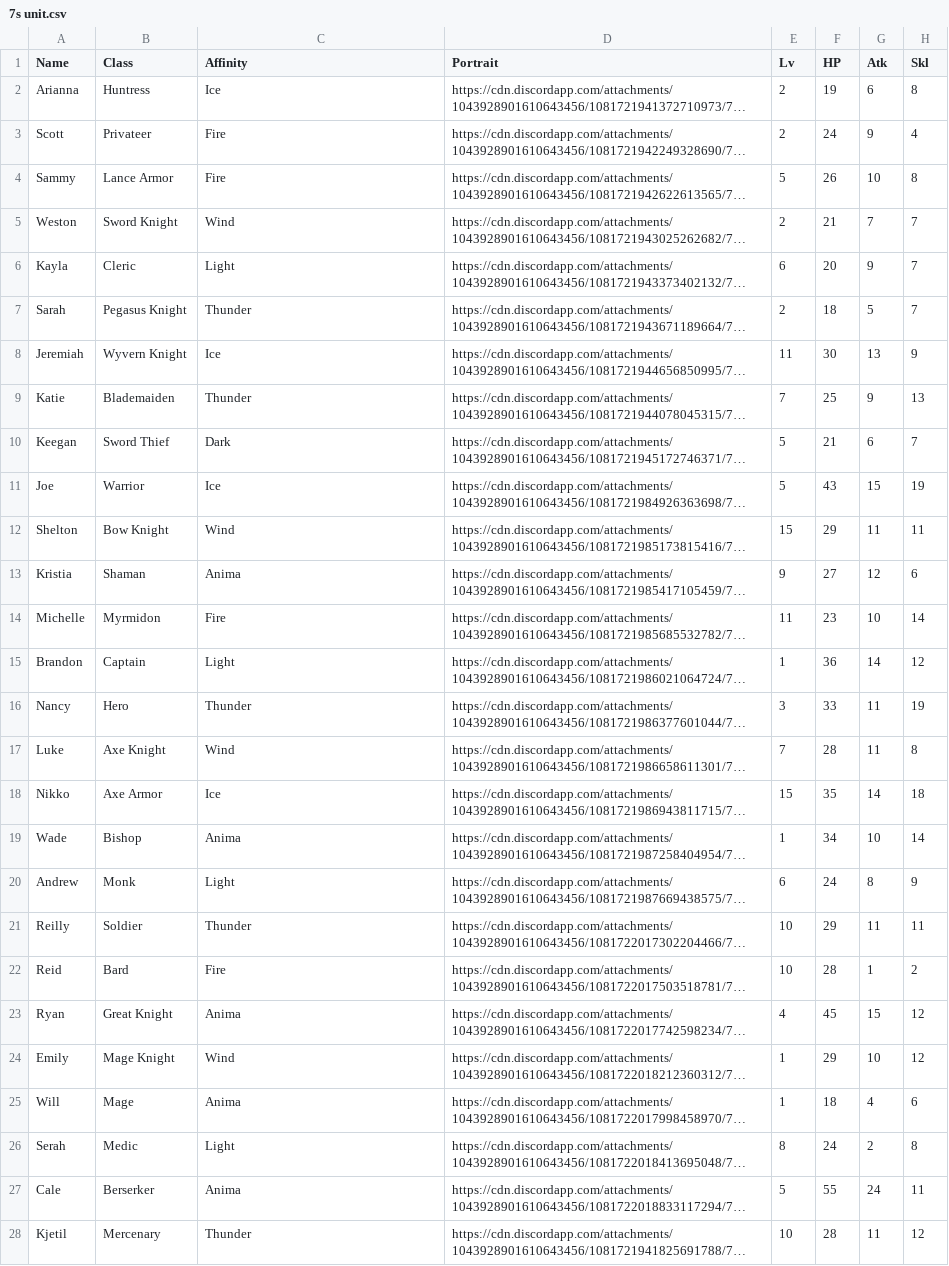
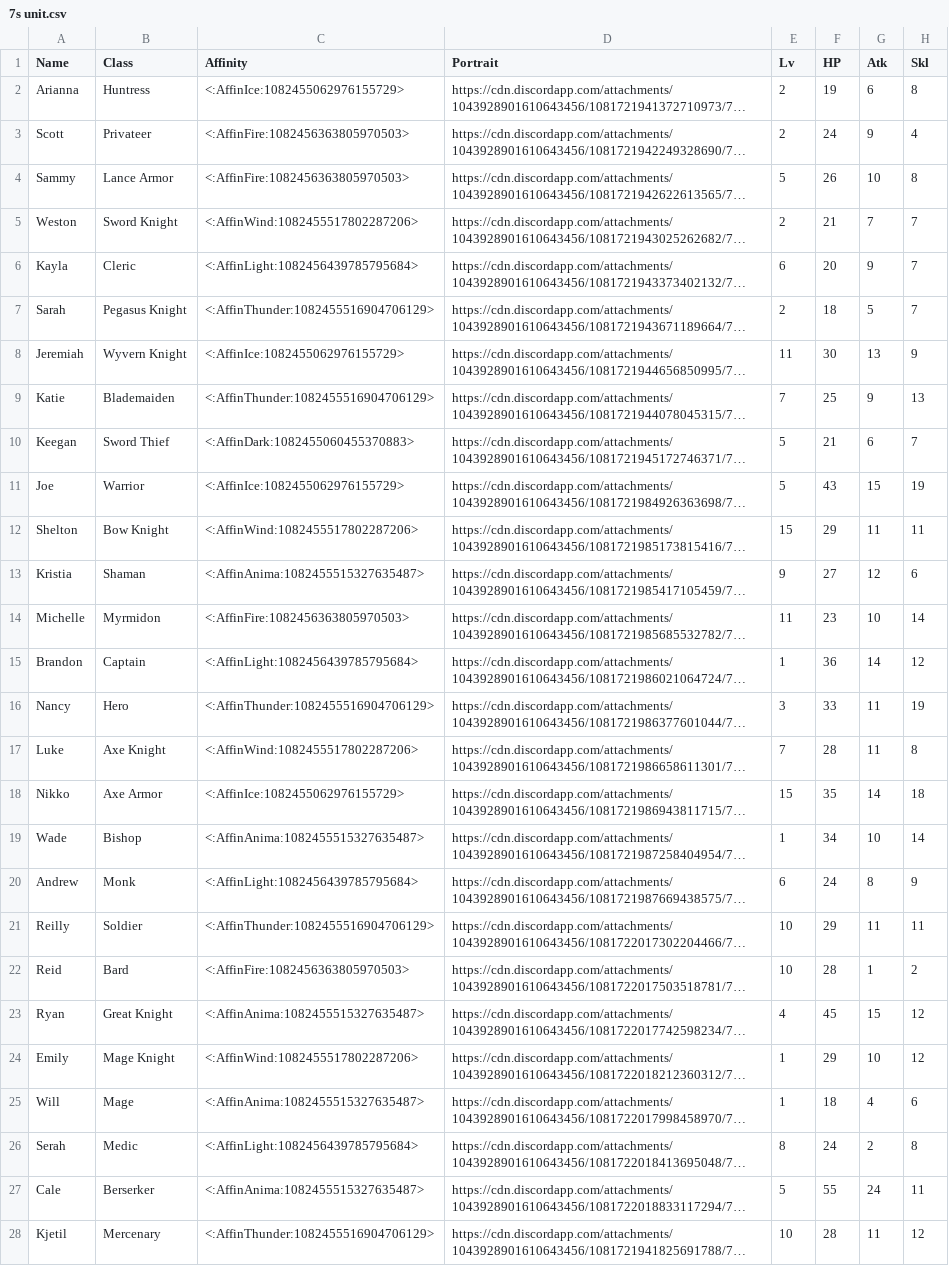
Before and after one commit to knabepicer/CromarBot, a CSV file: 7s/7s unit.csv, drawn as a sheet; only a part is shown; long unchanged cells end in …; the diff covers the shown part only; the diff names each change by its address in the sheet, - before the commit and + after, or states it on an @@ line.

```diff
--- a/7s/7s unit.csv
+++ b/7s/7s unit.csv
-C2 (Affinity): Ice
+C2 (Affinity): <:AffinIce:1082455062976155729>
-C3:C4 (Affinity): Fire
+C3:C4 (Affinity): <:AffinFire:1082456363805970503>
-C5 (Affinity): Wind
+C5 (Affinity): <:AffinWind:1082455517802287206>
-C6 (Affinity): Light
+C6 (Affinity): <:AffinLight:1082456439785795684>
-C7 (Affinity): Thunder
+C7 (Affinity): <:AffinThunder:1082455516904706129>
-C8 (Affinity): Ice
+C8 (Affinity): <:AffinIce:1082455062976155729>
-C9 (Affinity): Thunder
+C9 (Affinity): <:AffinThunder:1082455516904706129>
-C10 (Affinity): Dark
+C10 (Affinity): <:AffinDark:1082455060455370883>
-C11 (Affinity): Ice
+C11 (Affinity): <:AffinIce:1082455062976155729>
-C12 (Affinity): Wind
+C12 (Affinity): <:AffinWind:1082455517802287206>
-C13 (Affinity): Anima
+C13 (Affinity): <:AffinAnima:1082455515327635487>
-C14 (Affinity): Fire
+C14 (Affinity): <:AffinFire:1082456363805970503>
-C15 (Affinity): Light
+C15 (Affinity): <:AffinLight:1082456439785795684>
-C16 (Affinity): Thunder
+C16 (Affinity): <:AffinThunder:1082455516904706129>
-C17 (Affinity): Wind
+C17 (Affinity): <:AffinWind:1082455517802287206>
-C18 (Affinity): Ice
+C18 (Affinity): <:AffinIce:1082455062976155729>
-C19 (Affinity): Anima
+C19 (Affinity): <:AffinAnima:1082455515327635487>
-C20 (Affinity): Light
+C20 (Affinity): <:AffinLight:1082456439785795684>
-C21 (Affinity): Thunder
+C21 (Affinity): <:AffinThunder:1082455516904706129>
-C22 (Affinity): Fire
+C22 (Affinity): <:AffinFire:1082456363805970503>
-C23 (Affinity): Anima
+C23 (Affinity): <:AffinAnima:1082455515327635487>
-C24 (Affinity): Wind
+C24 (Affinity): <:AffinWind:1082455517802287206>
-C25 (Affinity): Anima
+C25 (Affinity): <:AffinAnima:1082455515327635487>
-C26 (Affinity): Light
+C26 (Affinity): <:AffinLight:1082456439785795684>
-C27 (Affinity): Anima
+C27 (Affinity): <:AffinAnima:1082455515327635487>
-C28 (Affinity): Thunder
+C28 (Affinity): <:AffinThunder:1082455516904706129>
```
Also changed, not shown: 11 edited cells elsewhere in this file, 7s/7s supports.csv, cota/cota unit.csv, 4 other files.
